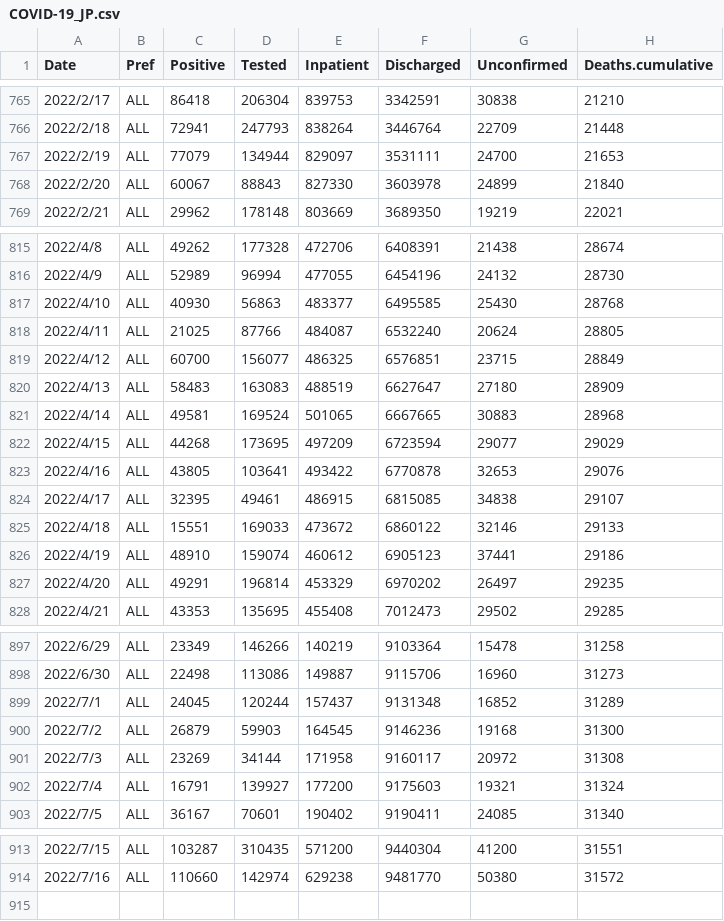
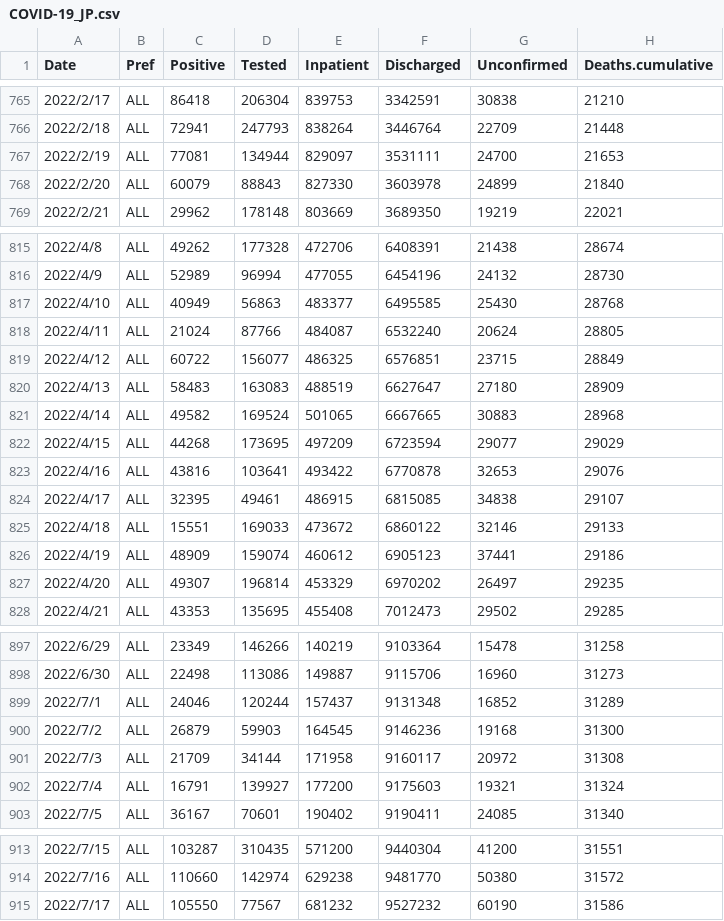
Before and after one commit to u-10bei/u-10bei.github.io, a CSV file: datas/COVID-19_JP.csv, drawn as a sheet; only a part is shown, gaps mark what is left out; the diff covers the shown part only.

```diff
--- a/datas/COVID-19_JP.csv
+++ b/datas/COVID-19_JP.csv
@@ -766,4 +766,4 @@ Date,Pref,Positive,Tested,Inpatient,Discharged,Unconfirmed,Deaths.cumulative
 2022/2/18,ALL,72941,247793,838264,3446764,22709,21448
-2022/2/19,ALL,77079,134944,829097,3531111,24700,21653
-2022/2/20,ALL,60067,88843,827330,3603978,24899,21840
+2022/2/19,ALL,77081,134944,829097,3531111,24700,21653
+2022/2/20,ALL,60079,88843,827330,3603978,24899,21840
 2022/2/21,ALL,29962,178148,803669,3689350,19219,22021
@@ -816,13 +816,13 @@ Date,Pref,Positive,Tested,Inpatient,Discharged,Unconfirmed,Deaths.cumulative
 2022/4/9,ALL,52989,96994,477055,6454196,24132,28730
-2022/4/10,ALL,40930,56863,483377,6495585,25430,28768
-2022/4/11,ALL,21025,87766,484087,6532240,20624,28805
-2022/4/12,ALL,60700,156077,486325,6576851,23715,28849
+2022/4/10,ALL,40949,56863,483377,6495585,25430,28768
+2022/4/11,ALL,21024,87766,484087,6532240,20624,28805
+2022/4/12,ALL,60722,156077,486325,6576851,23715,28849
 2022/4/13,ALL,58483,163083,488519,6627647,27180,28909
-2022/4/14,ALL,49581,169524,501065,6667665,30883,28968
+2022/4/14,ALL,49582,169524,501065,6667665,30883,28968
 2022/4/15,ALL,44268,173695,497209,6723594,29077,29029
-2022/4/16,ALL,43805,103641,493422,6770878,32653,29076
+2022/4/16,ALL,43816,103641,493422,6770878,32653,29076
 2022/4/17,ALL,32395,49461,486915,6815085,34838,29107
 2022/4/18,ALL,15551,169033,473672,6860122,32146,29133
-2022/4/19,ALL,48910,159074,460612,6905123,37441,29186
-2022/4/20,ALL,49291,196814,453329,6970202,26497,29235
+2022/4/19,ALL,48909,159074,460612,6905123,37441,29186
+2022/4/20,ALL,49307,196814,453329,6970202,26497,29235
 2022/4/21,ALL,43353,135695,455408,7012473,29502,29285
@@ -898,5 +898,5 @@ Date,Pref,Positive,Tested,Inpatient,Discharged,Unconfirmed,Deaths.cumulative
 2022/6/30,ALL,22498,113086,149887,9115706,16960,31273
-2022/7/1,ALL,24045,120244,157437,9131348,16852,31289
+2022/7/1,ALL,24046,120244,157437,9131348,16852,31289
 2022/7/2,ALL,26879,59903,164545,9146236,19168,31300
-2022/7/3,ALL,23269,34144,171958,9160117,20972,31308
+2022/7/3,ALL,21709,34144,171958,9160117,20972,31308
 2022/7/4,ALL,16791,139927,177200,9175603,19321,31324
@@ -914 +914,2 @@ Date,Pref,Positive,Tested,Inpatient,Discharged,Unconfirmed,Deaths.cumulative
 2022/7/16,ALL,110660,142974,629238,9481770,50380,31572
+2022/7/17,ALL,105550,77567,681232,9527232,60190,31586
```
Also changed, not shown: 5 edited cells elsewhere in this file, 1 other file.
